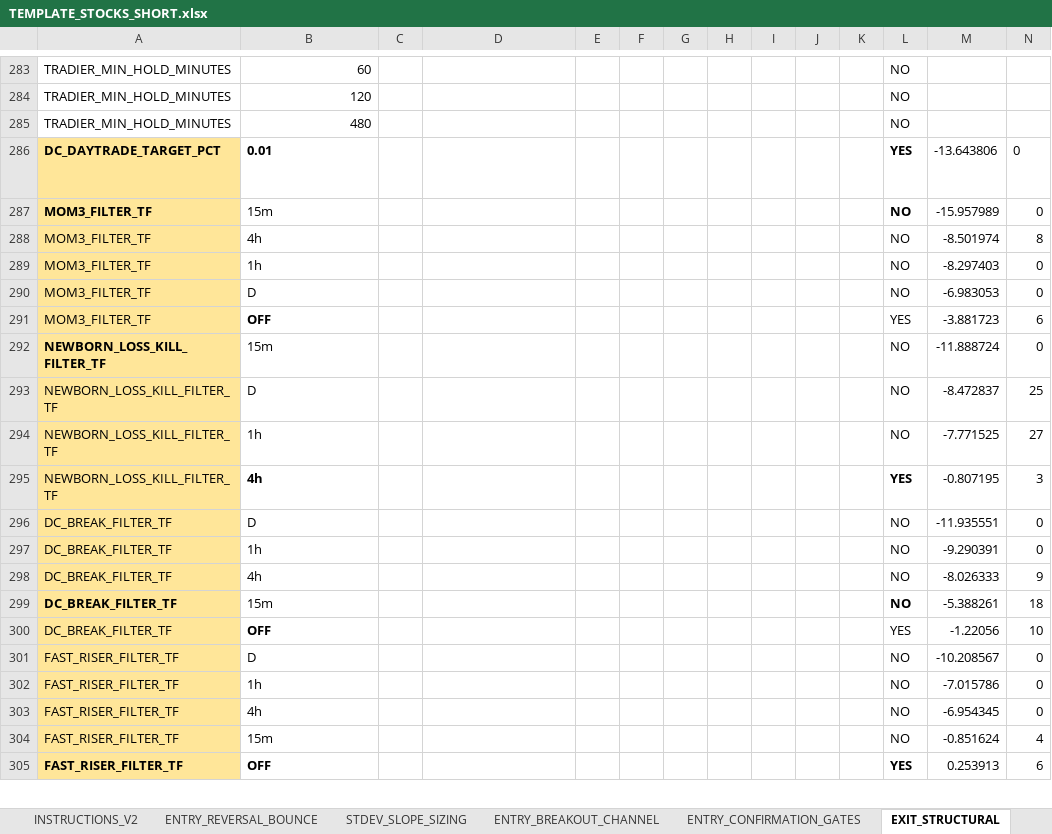
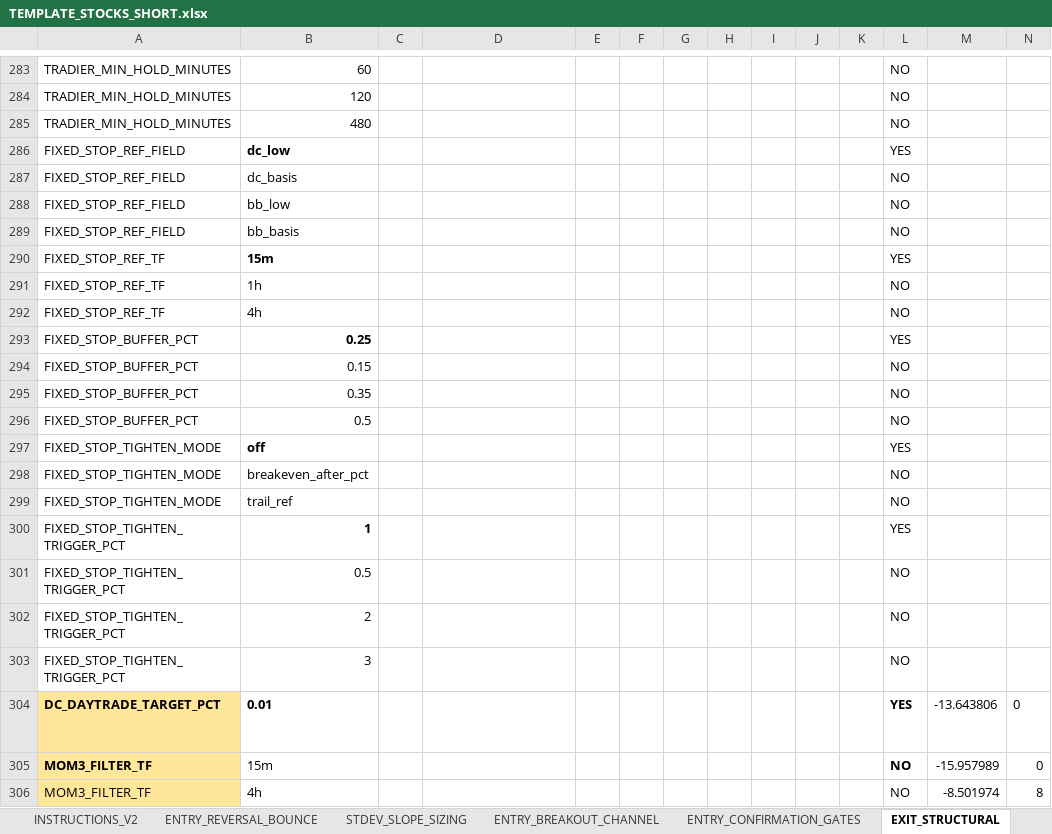
Before and after one commit to nielsvip/binance-sandbox, an Excel workbook: SPREADSHEETS/TEMPLATE_FINAL_NORM/TEMPLATE_STOCKS_SHORT.xlsx, sheet EXIT_STRUCTURAL, drawn as a sheet; only a part is shown, gaps mark what is left out; the shorter side is filled out with more unchanged rows; values as stored, in another font and other column widths than the file's, no borders; rows hold the shown columns only; the diff names each change by its address in the sheet, - before the commit and + after, or states it on an @@ line.

```diff
--- a/SPREADSHEETS/TEMPLATE_FINAL_NORM/TEMPLATE_STOCKS_SHORT.xlsx (sheet EXIT_STRUCTURAL)
+++ b/SPREADSHEETS/TEMPLATE_FINAL_NORM/TEMPLATE_STOCKS_SHORT.xlsx (sheet EXIT_STRUCTURAL)
+row 286: FIXED_STOP_REF_FIELD | dc_low |  |  |  |  |  |  |  |  |  | YES
+row 287: FIXED_STOP_REF_FIELD | dc_basis |  |  |  |  |  |  |  |  |  | NO
+row 288: FIXED_STOP_REF_FIELD | bb_low |  |  |  |  |  |  |  |  |  | NO
+row 289: FIXED_STOP_REF_FIELD | bb_basis |  |  |  |  |  |  |  |  |  | NO
+row 290: FIXED_STOP_REF_TF | 15m |  |  |  |  |  |  |  |  |  | YES
+row 291: FIXED_STOP_REF_TF | 1h |  |  |  |  |  |  |  |  |  | NO
+row 292: FIXED_STOP_REF_TF | 4h |  |  |  |  |  |  |  |  |  | NO
+row 293: FIXED_STOP_BUFFER_PCT | 0.25 |  |  |  |  |  |  |  |  |  | YES
+row 294: FIXED_STOP_BUFFER_PCT | 0.15 |  |  |  |  |  |  |  |  |  | NO
+row 295: FIXED_STOP_BUFFER_PCT | 0.35 |  |  |  |  |  |  |  |  |  | NO
+row 296: FIXED_STOP_BUFFER_PCT | 0.5 |  |  |  |  |  |  |  |  |  | NO
+row 297: FIXED_STOP_TIGHTEN_MODE | off |  |  |  |  |  |  |  |  |  | YES
+row 298: FIXED_STOP_TIGHTEN_MODE | breakeven_after_pct |  |  |  |  |  |  |  |  |  | NO
+row 299: FIXED_STOP_TIGHTEN_MODE | trail_ref |  |  |  |  |  |  |  |  |  | NO
+row 300: FIXED_STOP_TIGHTEN_TRIGGER_PCT | 1 |  |  |  |  |  |  |  |  |  | YES
+row 301: FIXED_STOP_TIGHTEN_TRIGGER_PCT | 0.5 |  |  |  |  |  |  |  |  |  | NO
+row 302: FIXED_STOP_TIGHTEN_TRIGGER_PCT | 2 |  |  |  |  |  |  |  |  |  | NO
+row 303: FIXED_STOP_TIGHTEN_TRIGGER_PCT | 3 |  |  |  |  |  |  |  |  |  | NO
```
Also changed, not shown: 18 other files.
